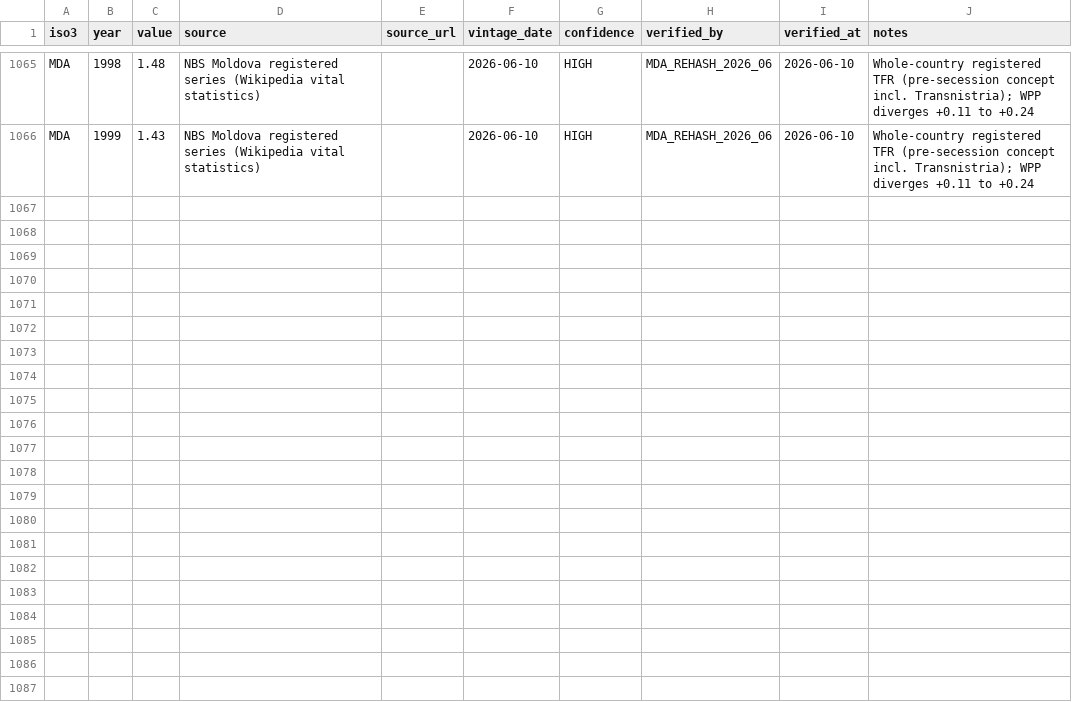
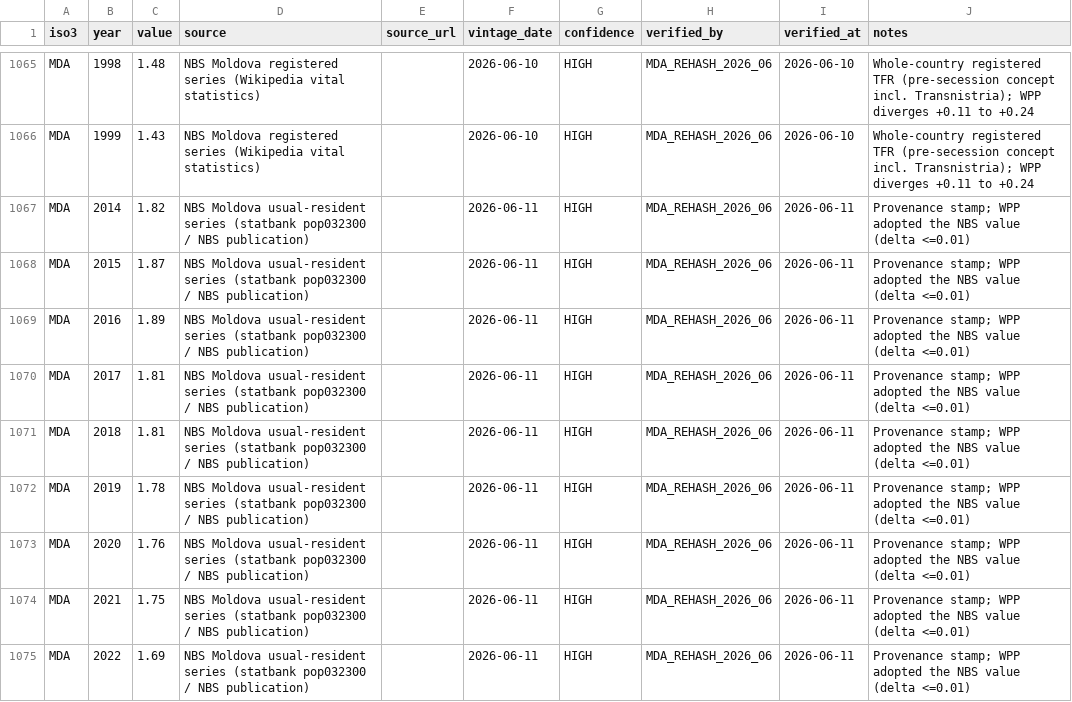
Before and after one commit to harryned/demoria-research, a CSV file: overrides/tfr.csv, drawn as a sheet; only a part is shown, gaps mark what is left out; the diff names each change by its address in the sheet, - before the commit and + after, or states it on an @@ line.

```diff
--- a/overrides/tfr.csv
+++ b/overrides/tfr.csv
+row 1067: MDA | 2014 | 1.82 | NBS Moldova usual-resident series (statbank pop032300 / NBS publication) |  | 2026-06-11 | HIGH | MDA_REHASH_2026_06 | 2026-06-11 | Provenance stamp; WPP adopted the NBS value (delta <=0.01)
+row 1068: MDA | 2015 | 1.87 | NBS Moldova usual-resident series (statbank pop032300 / NBS publication) |  | 2026-06-11 | HIGH | MDA_REHASH_2026_06 | 2026-06-11 | Provenance stamp; WPP adopted the NBS value (delta <=0.01)
+row 1069: MDA | 2016 | 1.89 | NBS Moldova usual-resident series (statbank pop032300 / NBS publication) |  | 2026-06-11 | HIGH | MDA_REHASH_2026_06 | 2026-06-11 | Provenance stamp; WPP adopted the NBS value (delta <=0.01)
+row 1070: MDA | 2017 | 1.81 | NBS Moldova usual-resident series (statbank pop032300 / NBS publication) |  | 2026-06-11 | HIGH | MDA_REHASH_2026_06 | 2026-06-11 | Provenance stamp; WPP adopted the NBS value (delta <=0.01)
+row 1071: MDA | 2018 | 1.81 | NBS Moldova usual-resident series (statbank pop032300 / NBS publication) |  | 2026-06-11 | HIGH | MDA_REHASH_2026_06 | 2026-06-11 | Provenance stamp; WPP adopted the NBS value (delta <=0.01)
+row 1072: MDA | 2019 | 1.78 | NBS Moldova usual-resident series (statbank pop032300 / NBS publication) |  | 2026-06-11 | HIGH | MDA_REHASH_2026_06 | 2026-06-11 | Provenance stamp; WPP adopted the NBS value (delta <=0.01)
+row 1073: MDA | 2020 | 1.76 | NBS Moldova usual-resident series (statbank pop032300 / NBS publication) |  | 2026-06-11 | HIGH | MDA_REHASH_2026_06 | 2026-06-11 | Provenance stamp; WPP adopted the NBS value (delta <=0.01)
+row 1074: MDA | 2021 | 1.75 | NBS Moldova usual-resident series (statbank pop032300 / NBS publication) |  | 2026-06-11 | HIGH | MDA_REHASH_2026_06 | 2026-06-11 | Provenance stamp; WPP adopted the NBS value (delta <=0.01)
+row 1075: MDA | 2022 | 1.69 | NBS Moldova usual-resident series (statbank pop032300 / NBS publication) |  | 2026-06-11 | HIGH | MDA_REHASH_2026_06 | 2026-06-11 | Provenance stamp; WPP adopted the NBS value (delta <=0.01)
```
Also changed, not shown: 22 other files.
